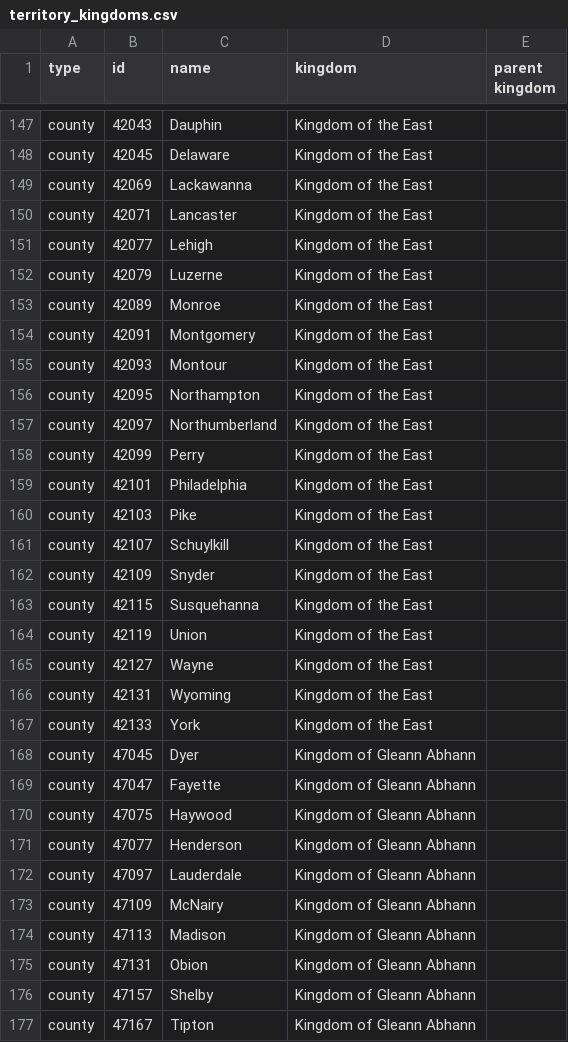
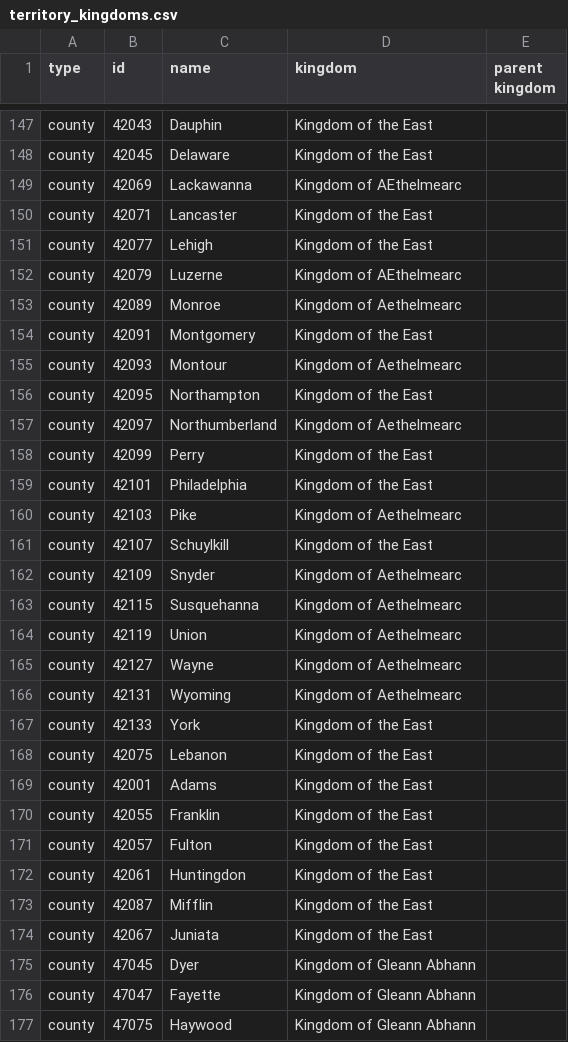
Before and after one commit to khs/scamap, a CSV file: territory_kingdoms.csv, drawn as a sheet; only a part is shown, gaps mark what is left out; the shorter side is filled out with more unchanged rows.

Commit message:
Update territory_kingdoms.csv

```diff
--- a/territory_kingdoms.csv
+++ b/territory_kingdoms.csv
@@ -148,21 +148,28 @@ county,42043,Dauphin,Kingdom of the East,
 county,42045,Delaware,Kingdom of the East,
-county,42069,Lackawanna,Kingdom of the East,
+county,42069,Lackawanna,Kingdom of AEthelmearc,
 county,42071,Lancaster,Kingdom of the East,
 county,42077,Lehigh,Kingdom of the East,
-county,42079,Luzerne,Kingdom of the East,
-county,42089,Monroe,Kingdom of the East,
+county,42079,Luzerne,Kingdom of AEthelmearc,
+county,42089,Monroe,Kingdom of Aethelmearc,
 county,42091,Montgomery,Kingdom of the East,
-county,42093,Montour,Kingdom of the East,
+county,42093,Montour,Kingdom of Aethelmearc,
 county,42095,Northampton,Kingdom of the East,
-county,42097,Northumberland,Kingdom of the East,
+county,42097,Northumberland,Kingdom of Aethelmearc,
 county,42099,Perry,Kingdom of the East,
 county,42101,Philadelphia,Kingdom of the East,
-county,42103,Pike,Kingdom of the East,
+county,42103,Pike,Kingdom of Aethelmearc,
 county,42107,Schuylkill,Kingdom of the East,
-county,42109,Snyder,Kingdom of the East,
-county,42115,Susquehanna,Kingdom of the East,
-county,42119,Union,Kingdom of the East,
-county,42127,Wayne,Kingdom of the East,
-county,42131,Wyoming,Kingdom of the East,
+county,42109,Snyder,Kingdom of Aethelmearc,
+county,42115,Susquehanna,Kingdom of Aethelmearc,
+county,42119,Union,Kingdom of Aethelmearc,
+county,42127,Wayne,Kingdom of Aethelmearc,
+county,42131,Wyoming,Kingdom of Aethelmearc,
 county,42133,York,Kingdom of the East,
+county,42075,Lebanon,Kingdom of the East,
+county,42001,Adams,Kingdom of the East,
+county,42055,Franklin,Kingdom of the East,
+county,42057,Fulton,Kingdom of the East,
+county,42061,Huntingdon,Kingdom of the East,
+county,42087,Mifflin,Kingdom of the East,
+county,42067,Juniata,Kingdom of the East,
 county,47045,Dyer,Kingdom of Gleann Abhann,
```
